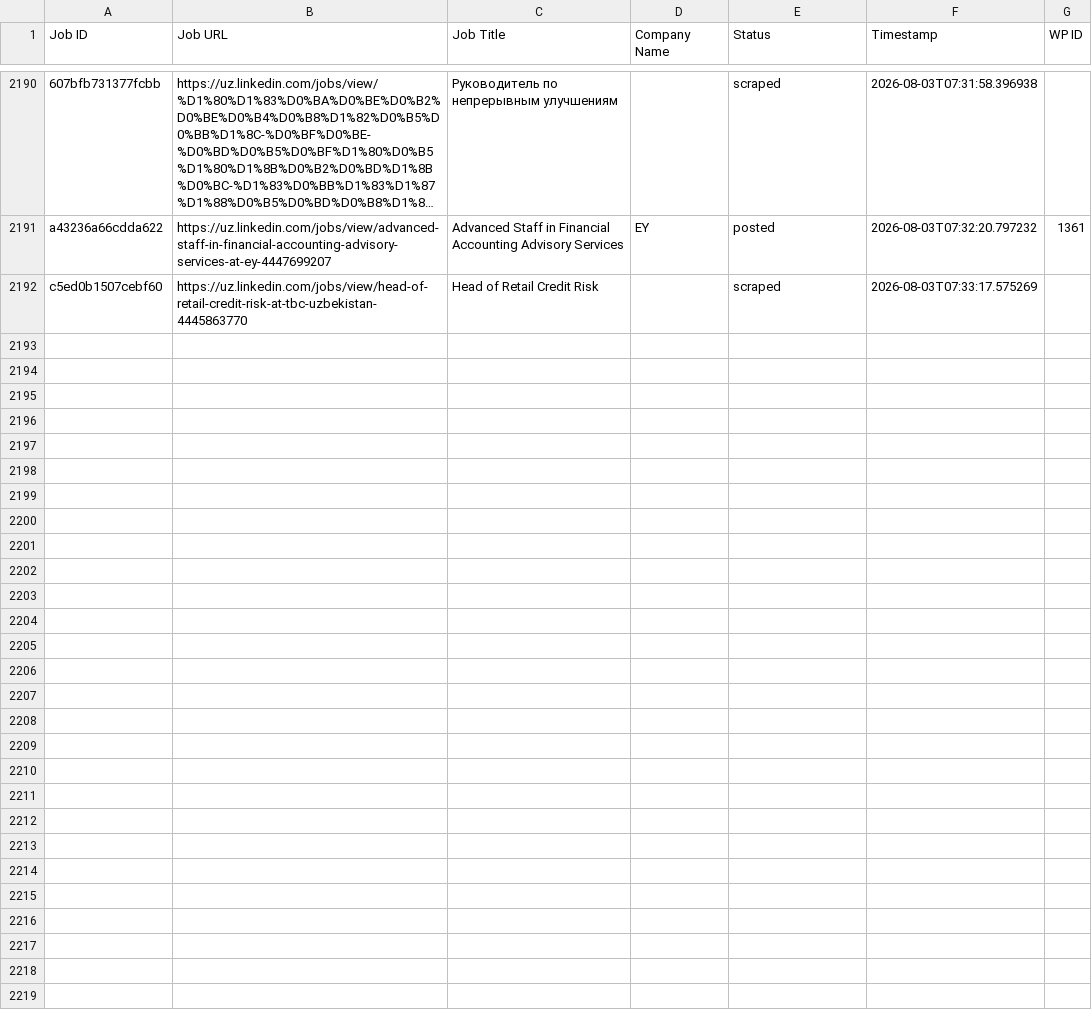
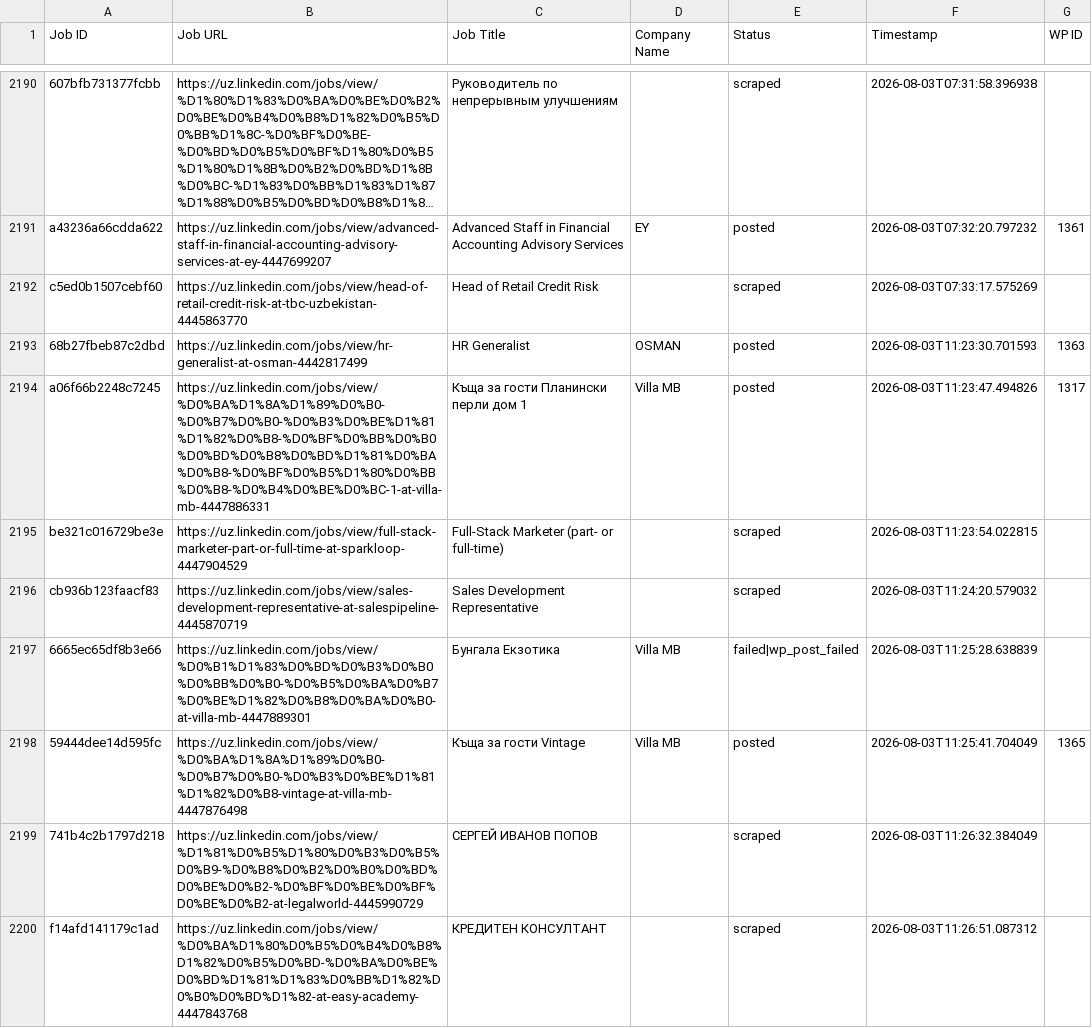
Before and after one commit to innovationinc2000/uz, a CSV file: processed_jobs.csv, drawn as a sheet; only a part is shown, gaps mark what is left out; long unchanged cells end in …; the diff names each change by its address in the sheet, - before the commit and + after, or states it on an @@ line.

```diff
--- a/processed_jobs.csv
+++ b/processed_jobs.csv
+row 2193: 68b27fbeb87c2dbd | https://uz.linkedin.com/jobs/view/hr-generalist-at-osman-4442817499 | HR Generalist | OSMAN | posted | 2026-08-03T11:23:30.701593 | 1363
+row 2194: a06f66b2248c7245 | https://uz.linkedin.com/jobs/view/%D0%BA%D1%8A%D1%89%D0%B0-%D0%B7%D0%B0-%D0%B3%D0%BE%D1%81%D1%82%D0%B8-%D0%BF%D0%BB%D0%B0%D0%BD%D0%B8%D0%BD%D1%81%D0%BA%D0%B8-%D0%BF%D0%B5%D1%80%D0%BB%D0%B8-%D0%B4%D0%BE%D0%BC-1-at-villa-mb-4447886331 | Къща за гости Планински перли дом 1 | Villa MB | posted | 2026-08-03T11:23:47.494826 | 1317
+row 2195: be321c016729be3e | https://uz.linkedin.com/jobs/view/full-stack-marketer-part-or-full-time-at-sparkloop-4447904529 | Full-Stack Marketer (part- or full-time) |  | scraped | 2026-08-03T11:23:54.022815
+row 2196: cb936b123faacf83 | https://uz.linkedin.com/jobs/view/sales-development-representative-at-salespipeline-4445870719 | Sales Development Representative |  | scraped | 2026-08-03T11:24:20.579032
+row 2197: 6665ec65df8b3e66 | https://uz.linkedin.com/jobs/view/%D0%B1%D1%83%D0%BD%D0%B3%D0%B0%D0%BB%D0%B0-%D0%B5%D0%BA%D0%B7%D0%BE%D1%82%D0%B8%D0%BA%D0%B0-at-villa-mb-4447889301 | Бунгала Екзотика | Villa MB | failed|wp_post_failed | 2026-08-03T11:25:28.638839
+row 2198: 59444dee14d595fc | https://uz.linkedin.com/jobs/view/%D0%BA%D1%8A%D1%89%D0%B0-%D0%B7%D0%B0-%D0%B3%D0%BE%D1%81%D1%82%D0%B8-vintage-at-villa-mb-4447876498 | Къща за гости Vintage | Villa MB | posted | 2026-08-03T11:25:41.704049 | 1365
+row 2199: 741b4c2b1797d218 | https://uz.linkedin.com/jobs/view/%D1%81%D0%B5%D1%80%D0%B3%D0%B5%D0%B9-%D0%B8%D0%B2%D0%B0%D0%BD%D0%BE%D0%B2-%D0%BF%D0%BE%D0%BF%D0%BE%D0%B2-at-legalworld-4445990729 | СЕРГЕЙ ИВАНОВ ПОПОВ |  | scraped | 2026-08-03T11:26:32.384049
+row 2200: f14afd141179c1ad | https://uz.linkedin.com/jobs/view/%D0%BA%D1%80%D0%B5%D0%B4%D0%B8%D1%82%D0%B5%D0%BD-%D0%BA%D0%BE%D0%BD%D1%81%D1%83%D0%BB%D1%82%D0%B0%D0%BD%D1%82-at-easy-academy-4447843768 | КРЕДИТЕН КОНСУЛТАНТ |  | scraped | 2026-08-03T11:26:51.087312
```
